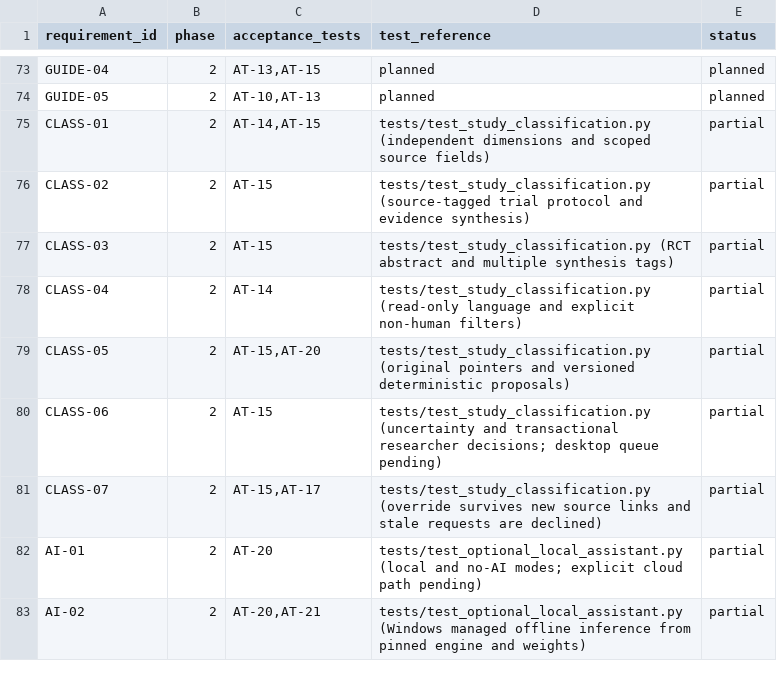
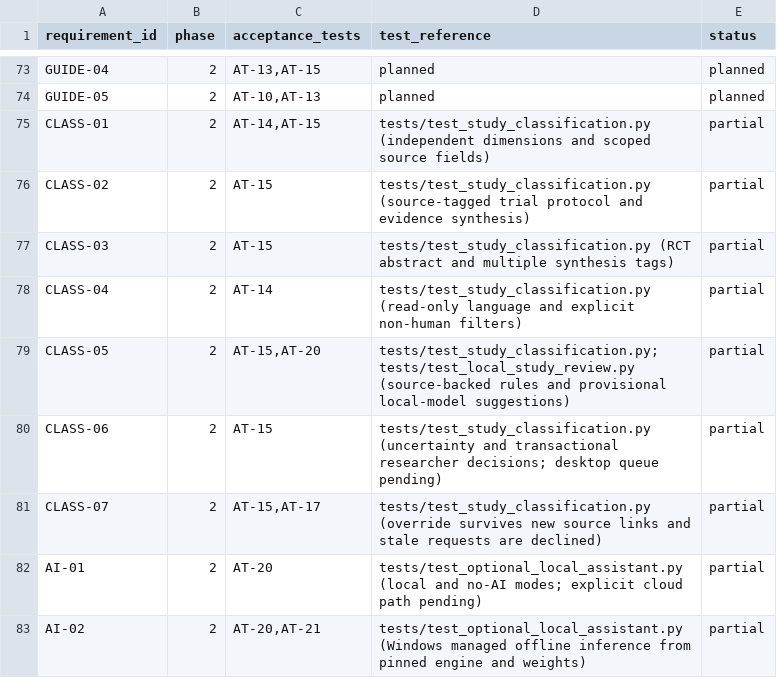
Before and after one commit to studeployed/RESEARCH-Y, a CSV file: docs/requirements-traceability.csv, drawn as a sheet; only a part is shown, gaps mark what is left out.

Commit message:
Review provisional local study labels against original source evidence in the desktop

```diff
--- a/docs/requirements-traceability.csv
+++ b/docs/requirements-traceability.csv
@@ -78,3 +78,3 @@ CLASS-03,2,AT-15,tests/test_study_classification.py (RCT abstract and multiple s
 CLASS-04,2,AT-14,tests/test_study_classification.py (read-only language and explicit non-human filters),partial
-CLASS-05,2,"AT-15,AT-20",tests/test_study_classification.py (original pointers and versioned deterministic proposals),partial
+CLASS-05,2,"AT-15,AT-20",tests/test_study_classification.py; tests/test_local_study_review.py (source-backed rules and provisional local-model suggestions),partial
 CLASS-06,2,AT-15,tests/test_study_classification.py (uncertainty and transactional researcher decisions; desktop queue pending),partial
```
Also changed, not shown: 9 other files.
